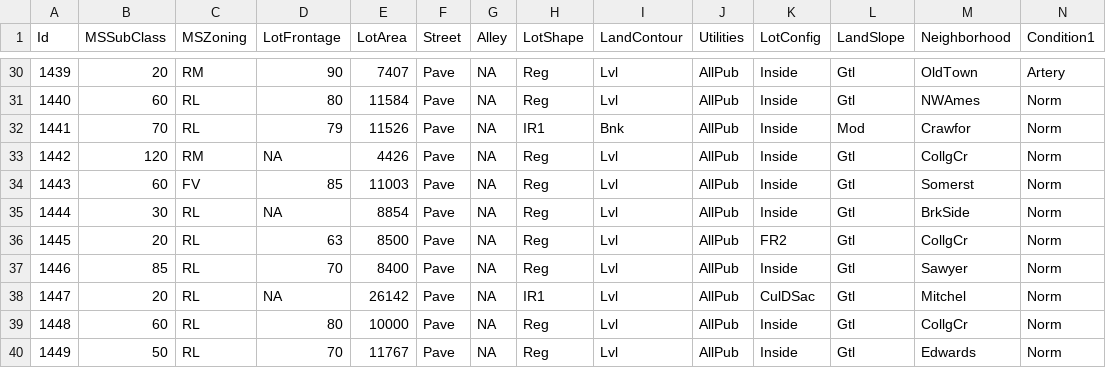
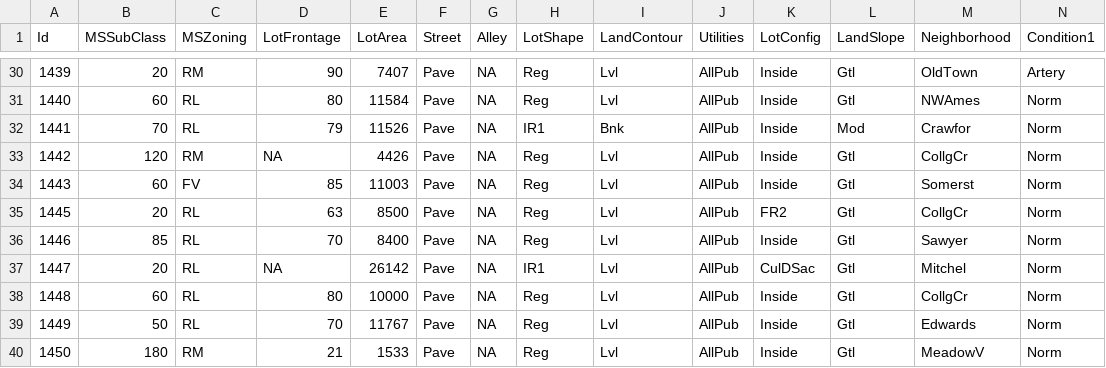
Before and after one commit to farewell1999/Files, a CSV file: house_test.csv, drawn as a sheet; only a part is shown, gaps mark what is left out; the shorter side is filled out with more unchanged rows; rows hold the shown columns only; the diff names each change by its address in the sheet, - before the commit and + after, or states it on an @@ line.

Commit message:
Add files via upload

```diff
--- a/house_test.csv
+++ b/house_test.csv
-row 35: 1444 | 30 | RL | NA | 8854 | Pave | NA | Reg | Lvl | AllPub | Inside | Gtl | BrkSide | Norm
```
